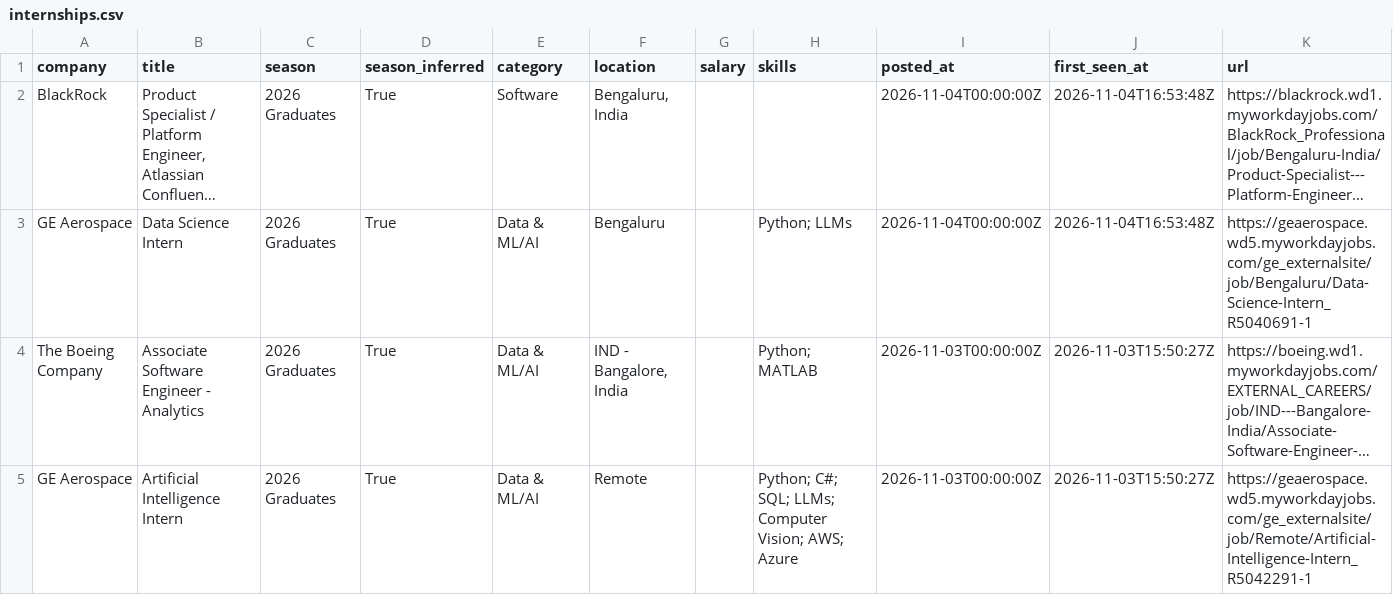
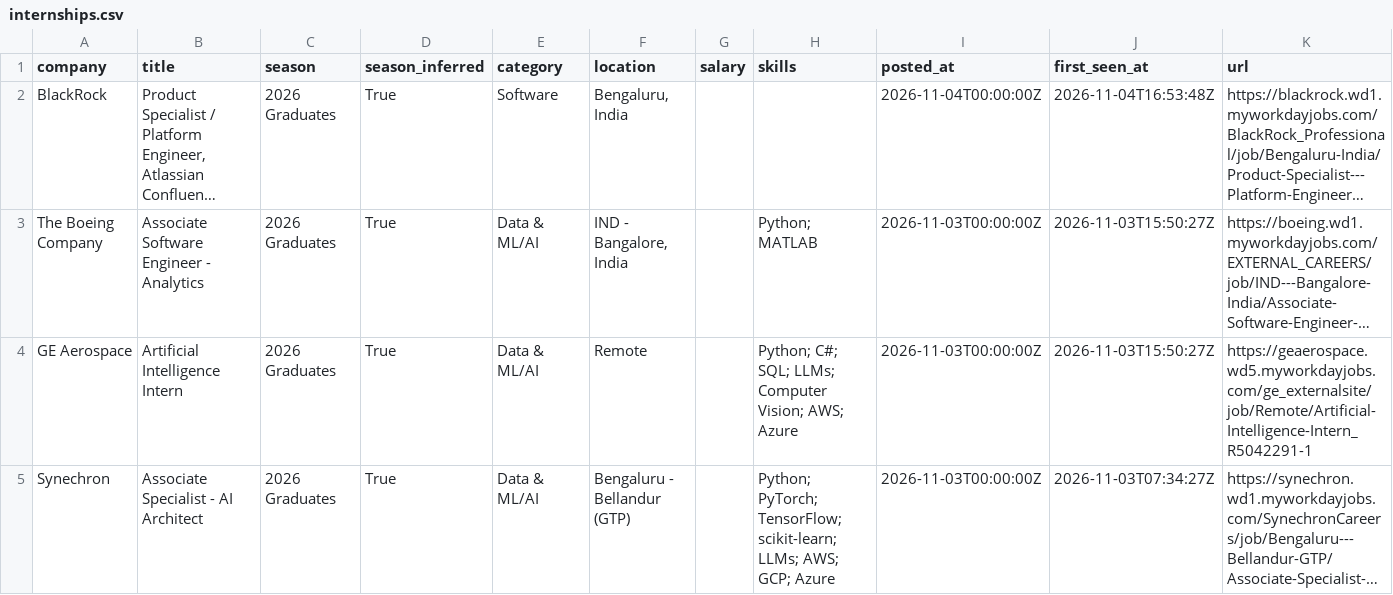
Before and after one commit to Smeerdev/Job-finder-agent, a CSV file: data/internships.csv, drawn as a sheet; only a part is shown; the shorter side is filled out with more unchanged rows; long unchanged cells end in …; the diff names each change by its address in the sheet, - before the commit and + after, or states it on an @@ line.

Commit message:
chore: update internships (2026-11-04 22:33 UTC)

```diff
--- a/data/internships.csv
+++ b/data/internships.csv
-row 3: GE Aerospace | Data Science Intern | 2026 Graduates | True | Data & ML/AI | Bengaluru |  | Python; LLMs | 2026-11-04T00:00:00Z | 2026-11-04T16:53:48Z | https://geaerospace.wd5.myworkdayjobs.com/ge_externalsite/job/Bengaluru/Data-Science-Intern_R5040691-1
```
Also changed, not shown: 11 other files.
